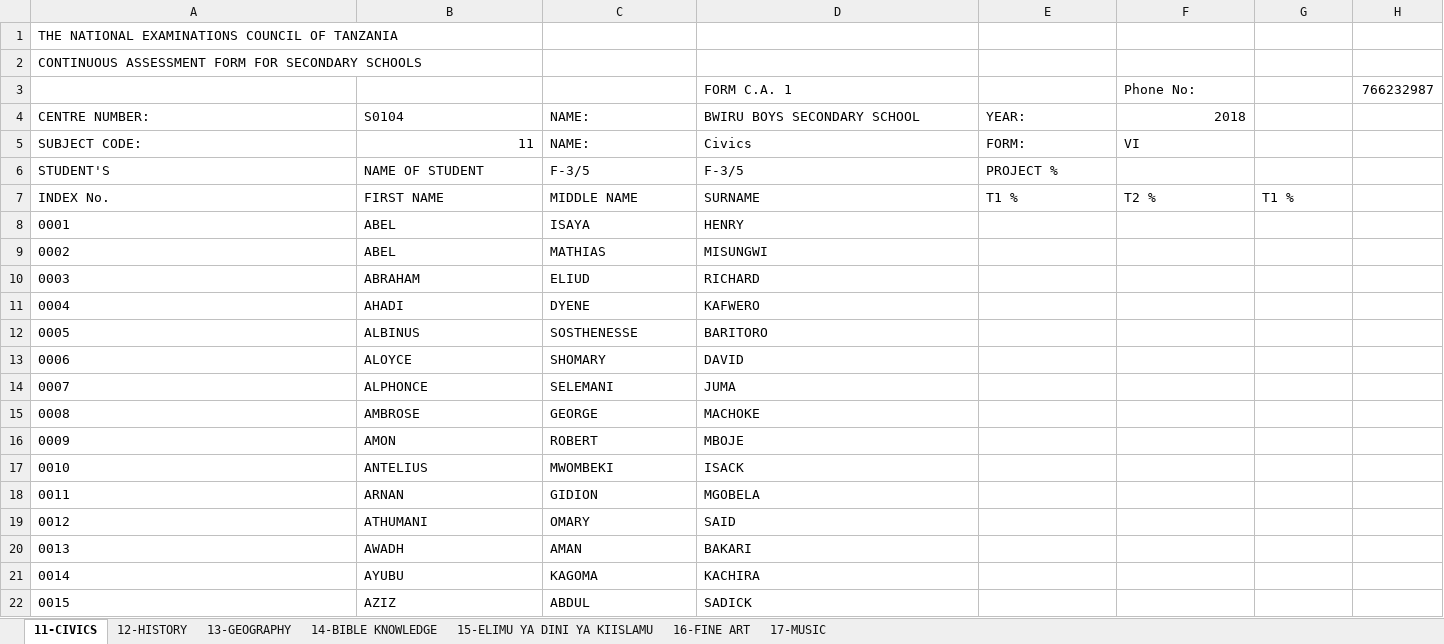
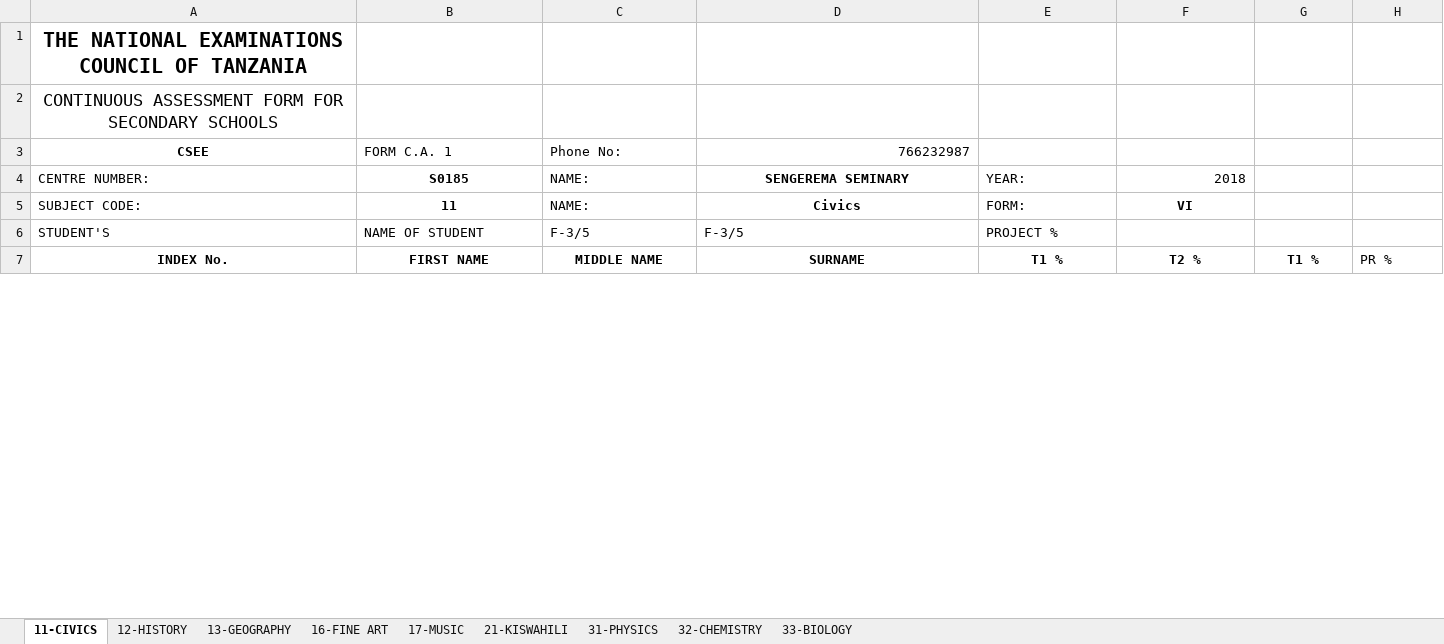
Before and after one commit to lyawile/rescue, an Excel workbook: webroot/downloads/ca/CA2018.xlsx, sheet 11-CIVICS, drawn as a sheet; only a part is shown; values as stored, in another font and other column widths than the file's, no borders; removed rows and columns are numbered as before the commit, all else as after; the diff covers the shown part only; the diff names each change by its address in the sheet, - before the commit and + after, or states it on an @@ line.

```diff
--- a/webroot/downloads/ca/CA2018.xlsx (sheet 11-CIVICS)
+++ b/webroot/downloads/ca/CA2018.xlsx (sheet 11-CIVICS)
-sheet tab: 14-BIBLE KNOWLEDGE
-sheet tab: 15-ELIMU YA DINI YA KIISLAMU
+sheet tab: 21-KISWAHILI
+sheet tab: 31-PHYSICS
+sheet tab: 32-CHEMISTRY
+sheet tab: 33-BIOLOGY
-A1 bold: off
+A1 bold: on
-A1:A2 alignment: left
+A1:A2 alignment: center, text size: larger
-row 3:  |  |  | FORM C.A. 1 |  | Phone No: |  | 766232987
+row 3: CSEE | FORM C.A. 1 | Phone No: | 766232987
-B4: S0104
+B4: S0185
-B4:B5 bold: off
+B4:B5 bold: on
-B4 alignment: left
+B4 alignment: center
-D4: BWIRU BOYS SECONDARY SCHOOL
+D4: SENGEREMA SEMINARY
@@ D4:D5 bold: off → on, alignment: left → center @@
-B5 alignment: right
+B5 alignment: center
@@ F5 bold: off → on, alignment: left → center @@
@@ A7:G7 bold: off → on, alignment: left → center @@
-H7: (empty)
+H7: PR %
-row 8: 0001 | ABEL | ISAYA | HENRY
-row 9: 0002 | ABEL | MATHIAS | MISUNGWI
-row 10: 0003 | ABRAHAM | ELIUD | RICHARD
-row 11: 0004 | AHADI | DYENE | KAFWERO
-row 12: 0005 | ALBINUS | SOSTHENESSE | BARITORO
-row 13: 0006 | ALOYCE | SHOMARY | DAVID
-row 14: 0007 | ALPHONCE | SELEMANI | JUMA
-row 15: 0008 | AMBROSE | GEORGE | MACHOKE
-row 16: 0009 | AMON | ROBERT | MBOJE
-row 17: 0010 | ANTELIUS | MWOMBEKI | ISACK
-row 18: 0011 | ARNAN | GIDION | MGOBELA
-row 19: 0012 | ATHUMANI | OMARY | SAID
-row 20: 0013 | AWADH | AMAN | BAKARI
-row 21: 0014 | AYUBU | KAGOMA | KACHIRA
-row 22: 0015 | AZIZ | ABDUL | SADICK
```
Also changed, not shown: 21 added rows, 133 removed rows, 22 edited cells and row numbers in column A elsewhere in this sheet, sheet 12-HISTORY, sheet 13-GEOGRAPHY, sheet 16-FINE ART, sheet 17-MUSIC.
